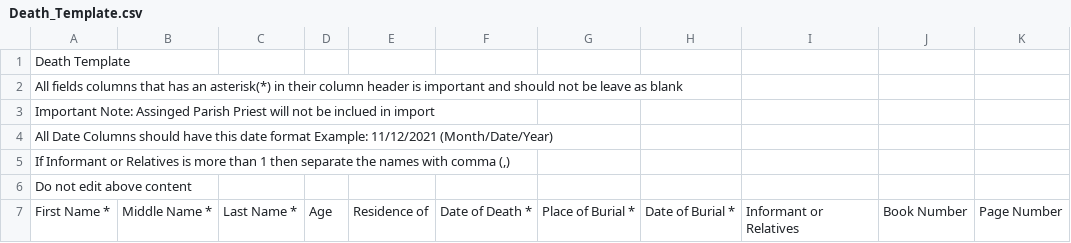
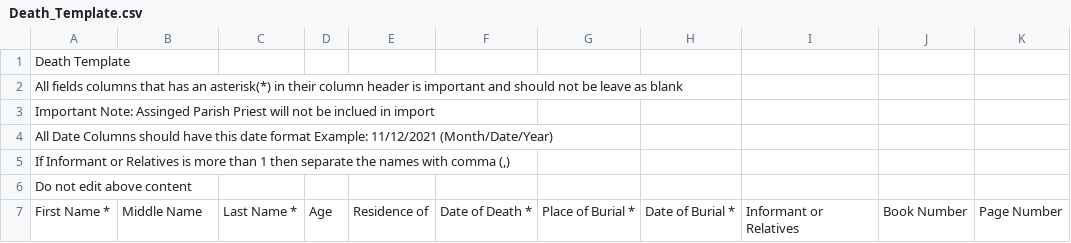
Before and after one commit to Carljul/ihmp, a CSV file: local/storage/csv_templates/Death_Template.csv, drawn as a sheet; only a part is shown; the diff names each change by its address in the sheet, - before the commit and + after, or states it on an @@ line.

Commit message:
Records Validation, Priests Search UI Issue, Template Manage Form, and SOR Manual

```diff
--- a/local/storage/csv_templates/Death_Template.csv
+++ b/local/storage/csv_templates/Death_Template.csv
-B7: Middle Name *
+B7: Middle Name
```
Also changed, not shown: local/storage/csv_templates/Birth_Template.csv, local/storage/csv_templates/Confirmation_Template.csv, 11 other files.
